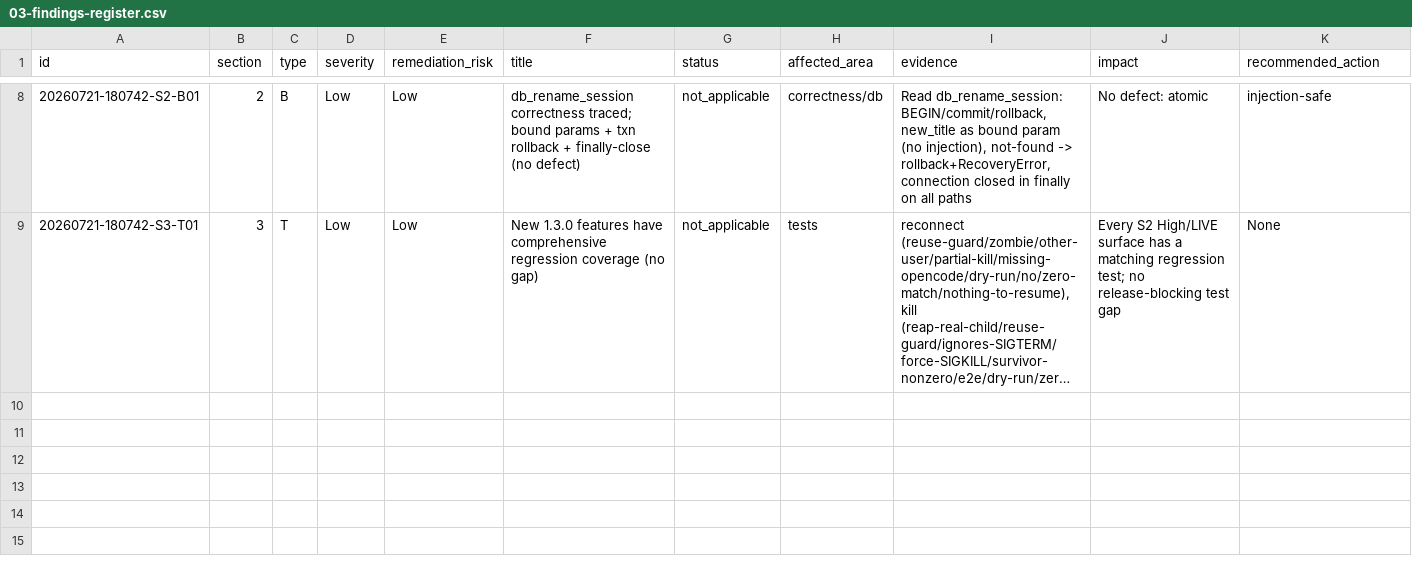
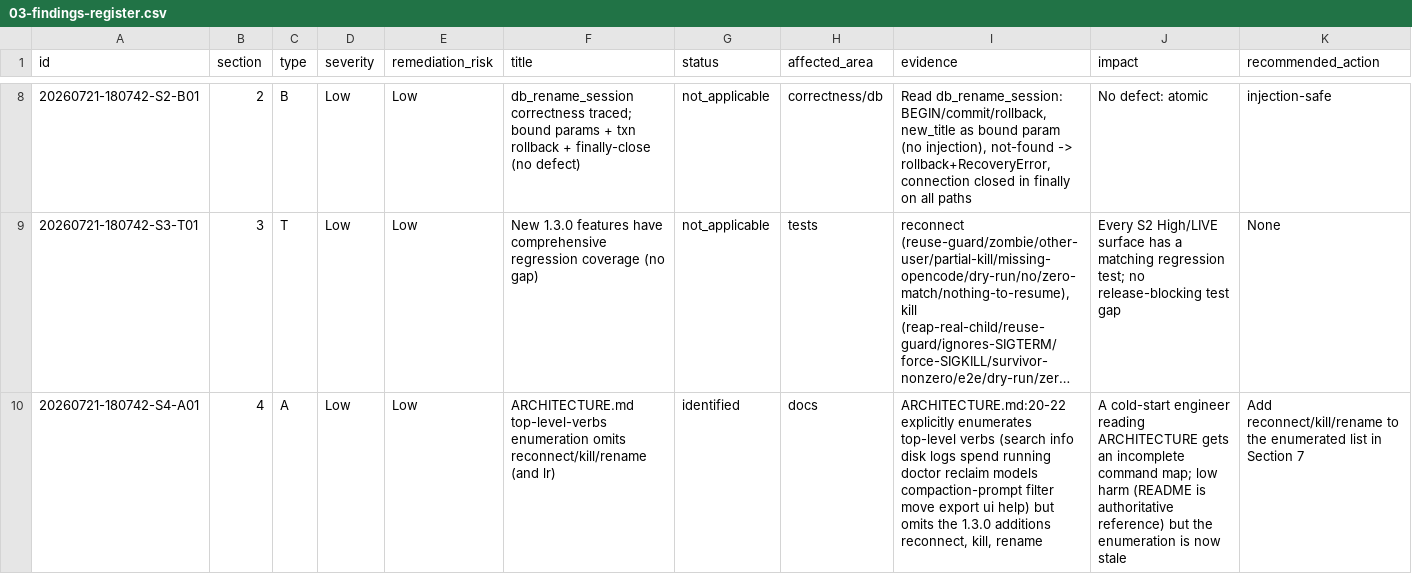
Before and after one commit to fariello/ocman, a CSV file: workflow-artifacts/release-review/20260721-180742/03-findings-register.csv, drawn as a sheet; only a part is shown, gaps mark what is left out; long unchanged cells end in …; rows hold the shown columns only; the diff covers the shown part only; the diff names each change by its address in the sheet, - before the commit and + after, or states it on an @@ line.

Commit message:
release-review(20260721-180742) S4: docs accurate; cold-start gaps A01/KD01/D01 + DR03 (all Low RR)

```diff
--- a/workflow-artifacts/release-review/20260721-180742/03-findings-register.csv
+++ b/workflow-artifacts/release-review/20260721-180742/03-findings-register.csv
+row 10: 20260721-180742-S4-A01 | 4 | A | Low | Low | ARCHITECTURE.md top-level-verbs enumeration omits reconnect/kill/rename (and lr) | identified | docs | ARCHITECTURE.md:20-22 explicitly enumerates top-level verbs (search info disk logs spend running doctor reclaim models compaction-prompt filter move export ui help) but omits the 1.3.0 additions reconnect, kill, rename | A cold-start engineer reading ARCHITECTURE gets an incomplete command map; low harm (README is authoritative reference) but the enumeration is now stale | Add reconnect/kill/rename to the enumerated list in Section 7
```
Also changed, not shown: 2 added rows elsewhere in this file, 5 other files.
